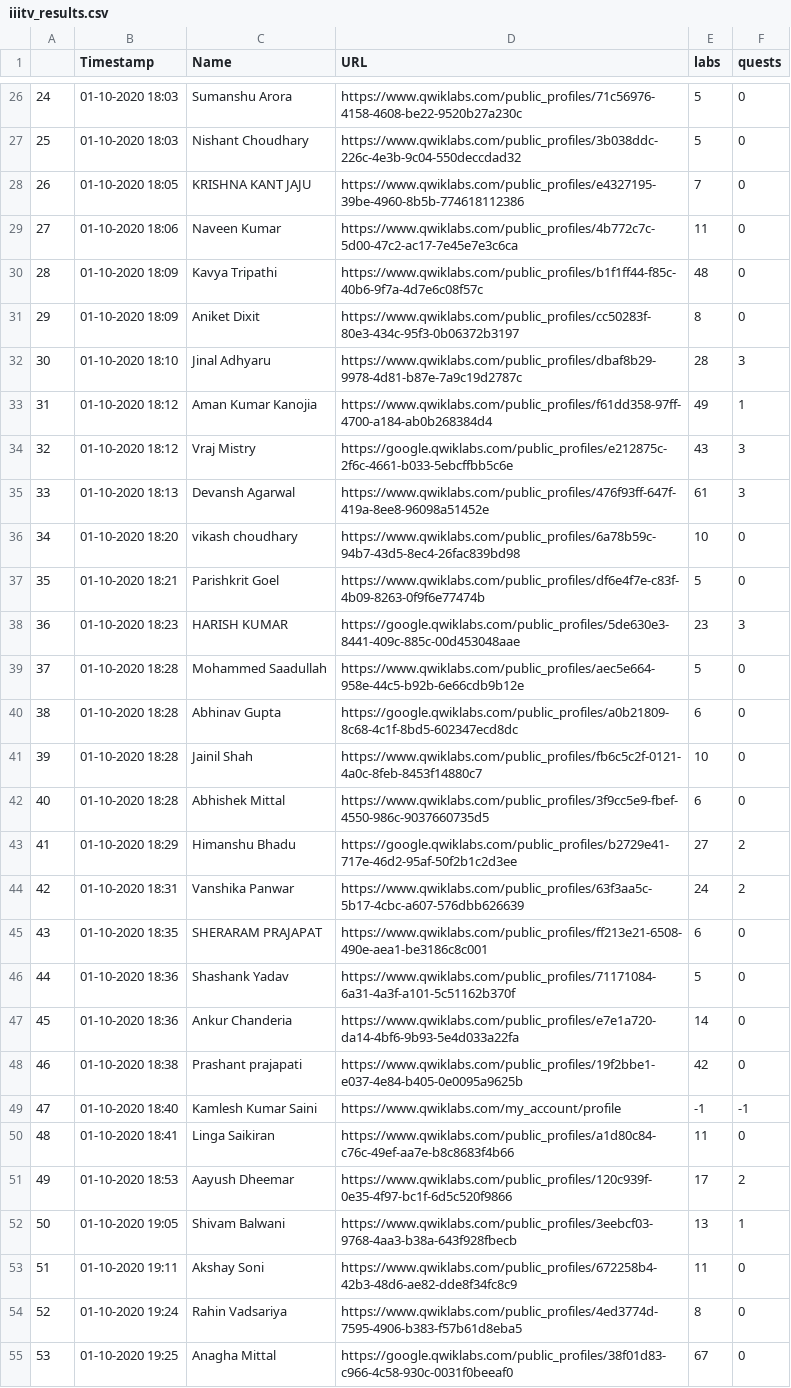
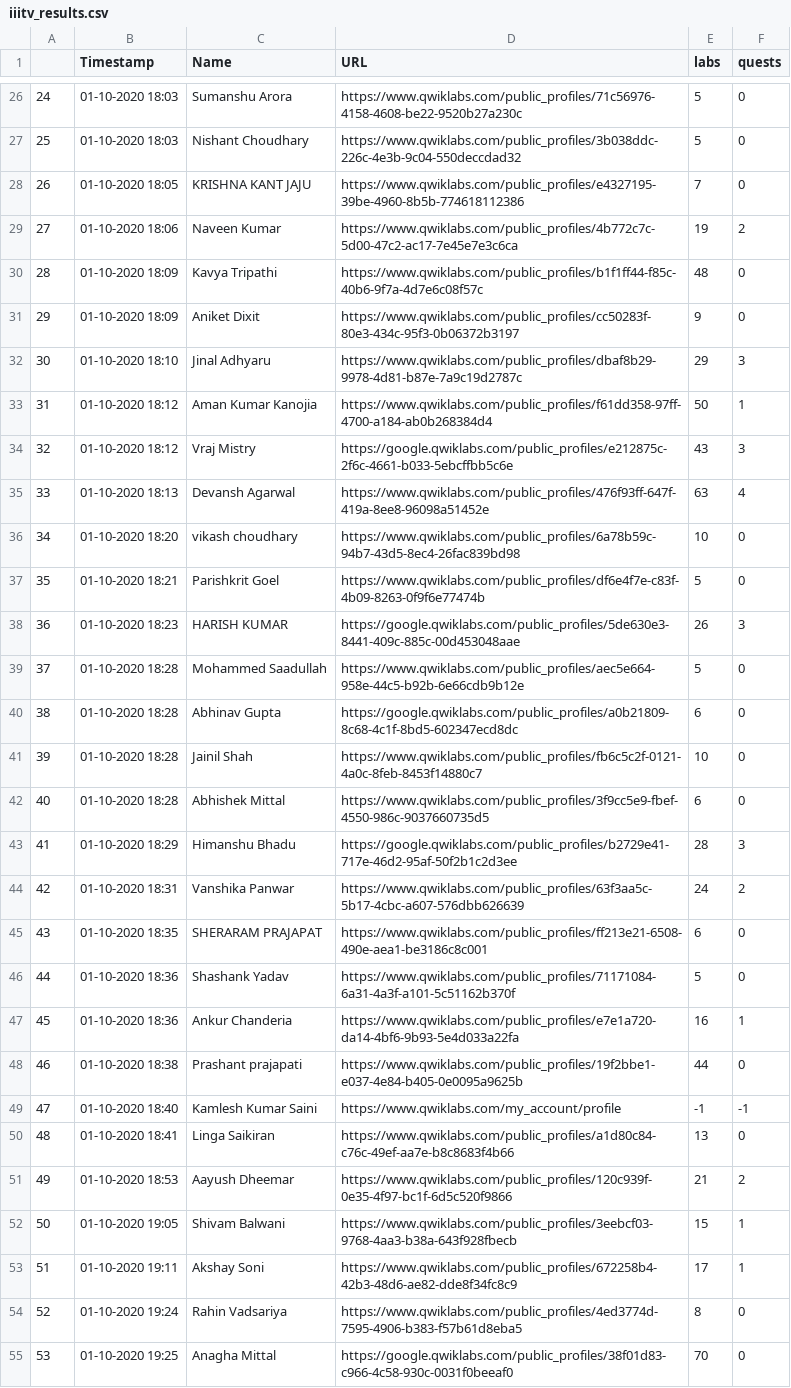
Before and after one commit to TanmayAmbadkar/gccc-dashboard, a CSV file: media/csv/iiitv_results.csv, drawn as a sheet; only a part is shown, gaps mark what is left out; the diff covers the shown part only.

```diff
--- a/media/csv/iiitv_results.csv
+++ b/media/csv/iiitv_results.csv
@@ -28,12 +28,12 @@
 26,01-10-2020 18:05,KRISHNA KANT JAJU,https://www.qwiklabs.com/public_profiles/e4327195-39be-4960-8b5b-774618112386,7,0
-27,01-10-2020 18:06,Naveen Kumar,https://www.qwiklabs.com/public_profiles/4b772c7c-5d00-47c2-ac17-7e45e7e3c6ca,11,0
+27,01-10-2020 18:06,Naveen Kumar,https://www.qwiklabs.com/public_profiles/4b772c7c-5d00-47c2-ac17-7e45e7e3c6ca,19,2
 28,01-10-2020 18:09,Kavya Tripathi,https://www.qwiklabs.com/public_profiles/b1f1ff44-f85c-40b6-9f7a-4d7e6c08f57c,48,0
-29,01-10-2020 18:09,Aniket Dixit,https://www.qwiklabs.com/public_profiles/cc50283f-80e3-434c-95f3-0b06372b3197,8,0
-30,01-10-2020 18:10,Jinal Adhyaru,https://www.qwiklabs.com/public_profiles/dbaf8b29-9978-4d81-b87e-7a9c19d2787c,28,3
-31,01-10-2020 18:12,Aman Kumar Kanojia,https://www.qwiklabs.com/public_profiles/f61dd358-97ff-4700-a184-ab0b268384d4,49,1
+29,01-10-2020 18:09,Aniket Dixit,https://www.qwiklabs.com/public_profiles/cc50283f-80e3-434c-95f3-0b06372b3197,9,0
+30,01-10-2020 18:10,Jinal Adhyaru,https://www.qwiklabs.com/public_profiles/dbaf8b29-9978-4d81-b87e-7a9c19d2787c,29,3
+31,01-10-2020 18:12,Aman Kumar Kanojia,https://www.qwiklabs.com/public_profiles/f61dd358-97ff-4700-a184-ab0b268384d4,50,1
 32,01-10-2020 18:12,Vraj Mistry,https://google.qwiklabs.com/public_profiles/e212875c-2f6c-4661-b033-5ebcffbb5c6e,43,3
-33,01-10-2020 18:13,Devansh Agarwal,https://www.qwiklabs.com/public_profiles/476f93ff-647f-419a-8ee8-96098a51452e,61,3
+33,01-10-2020 18:13,Devansh Agarwal,https://www.qwiklabs.com/public_profiles/476f93ff-647f-419a-8ee8-96098a51452e,63,4
 34,01-10-2020 18:20,vikash choudhary,https://www.qwiklabs.com/public_profiles/6a78b59c-94b7-43d5-8ec4-26fac839bd98,10,0
 35,01-10-2020 18:21,Parishkrit Goel,https://www.qwiklabs.com/public_profiles/df6e4f7e-c83f-4b09-8263-0f9f6e77474b,5,0
-36,01-10-2020 18:23,HARISH KUMAR,https://google.qwiklabs.com/public_profiles/5de630e3-8441-409c-885c-00d453048aae,23,3
+36,01-10-2020 18:23,HARISH KUMAR,https://google.qwiklabs.com/public_profiles/5de630e3-8441-409c-885c-00d453048aae,26,3
 37,01-10-2020 18:28,Mohammed Saadullah,https://www.qwiklabs.com/public_profiles/aec5e664-958e-44c5-b92b-6e66cdb9b12e,5,0
@@ -42,3 +42,3 @@
 40,01-10-2020 18:28,Abhishek Mittal,https://www.qwiklabs.com/public_profiles/3f9cc5e9-fbef-4550-986c-9037660735d5,6,0
-41,01-10-2020 18:29,Himanshu Bhadu,https://google.qwiklabs.com/public_profiles/b2729e41-717e-46d2-95af-50f2b1c2d3ee,27,2
+41,01-10-2020 18:29,Himanshu Bhadu,https://google.qwiklabs.com/public_profiles/b2729e41-717e-46d2-95af-50f2b1c2d3ee,28,3
 42,01-10-2020 18:31,Vanshika Panwar,https://www.qwiklabs.com/public_profiles/63f3aa5c-5b17-4cbc-a607-576dbb626639,24,2
@@ -46,10 +46,10 @@
 44,01-10-2020 18:36,Shashank Yadav,https://www.qwiklabs.com/public_profiles/71171084-6a31-4a3f-a101-5c51162b370f,5,0
-45,01-10-2020 18:36,Ankur Chanderia,https://www.qwiklabs.com/public_profiles/e7e1a720-da14-4bf6-9b93-5e4d033a22fa,14,0
-46,01-10-2020 18:38,Prashant prajapati ,https://www.qwiklabs.com/public_profiles/19f2bbe1-e037-4e84-b405-0e0095a9625b,42,0
+45,01-10-2020 18:36,Ankur Chanderia,https://www.qwiklabs.com/public_profiles/e7e1a720-da14-4bf6-9b93-5e4d033a22fa,16,1
+46,01-10-2020 18:38,Prashant prajapati ,https://www.qwiklabs.com/public_profiles/19f2bbe1-e037-4e84-b405-0e0095a9625b,44,0
 47,01-10-2020 18:40,Kamlesh Kumar Saini,https://www.qwiklabs.com/my_account/profile,-1,-1
-48,01-10-2020 18:41,Linga Saikiran ,https://www.qwiklabs.com/public_profiles/a1d80c84-c76c-49ef-aa7e-b8c8683f4b66,11,0
-49,01-10-2020 18:53,Aayush Dheemar,https://www.qwiklabs.com/public_profiles/120c939f-0e35-4f97-bc1f-6d5c520f9866,17,2
-50,01-10-2020 19:05,Shivam Balwani,https://www.qwiklabs.com/public_profiles/3eebcf03-9768-4aa3-b38a-643f928fbecb,13,1
-51,01-10-2020 19:11,Akshay Soni,https://www.qwiklabs.com/public_profiles/672258b4-42b3-48d6-ae82-dde8f34fc8c9,11,0
+48,01-10-2020 18:41,Linga Saikiran ,https://www.qwiklabs.com/public_profiles/a1d80c84-c76c-49ef-aa7e-b8c8683f4b66,13,0
+49,01-10-2020 18:53,Aayush Dheemar,https://www.qwiklabs.com/public_profiles/120c939f-0e35-4f97-bc1f-6d5c520f9866,21,2
+50,01-10-2020 19:05,Shivam Balwani,https://www.qwiklabs.com/public_profiles/3eebcf03-9768-4aa3-b38a-643f928fbecb,15,1
+51,01-10-2020 19:11,Akshay Soni,https://www.qwiklabs.com/public_profiles/672258b4-42b3-48d6-ae82-dde8f34fc8c9,17,1
 52,01-10-2020 19:24,Rahin Vadsariya,https://www.qwiklabs.com/public_profiles/4ed3774d-7595-4906-b383-f57b61d8eba5,8,0
-53,01-10-2020 19:25,Anagha Mittal,https://google.qwiklabs.com/public_profiles/38f01d83-c966-4c58-930c-0031f0beeaf0,67,0
+53,01-10-2020 19:25,Anagha Mittal,https://google.qwiklabs.com/public_profiles/38f01d83-c966-4c58-930c-0031f0beeaf0,70,0
```
Also changed, not shown: 27 edited cells elsewhere in this file, 4 other files.
